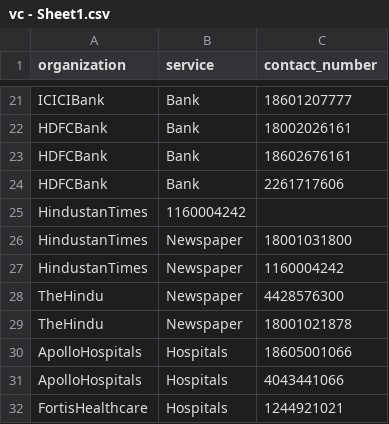
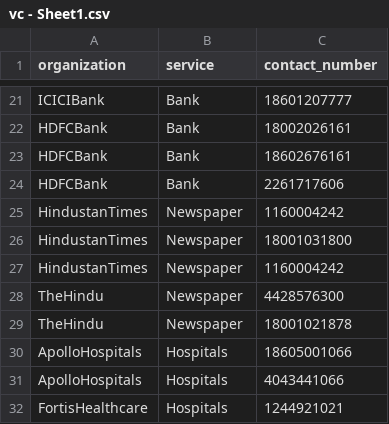
Before and after one commit to TanmayNewatia/RJPOLICE_HACK_657_RookieTechies_5, a CSV file: Model/dataset/vc - Sheet1.csv, drawn as a sheet; only a part is shown, gaps mark what is left out; removed rows and columns are numbered as before the commit, all else as after; the diff names each change by its address in the sheet, - before the commit and + after, or states it on an @@ line.

Commit message:
Verified Customer Care Numbers

```diff
--- a/Model/dataset/vc - Sheet1.csv
+++ b/Model/dataset/vc - Sheet1.csv
-row 25: HindustanTimes | 1160004242
+row 25: HindustanTimes | Newspaper | 1160004242
```
